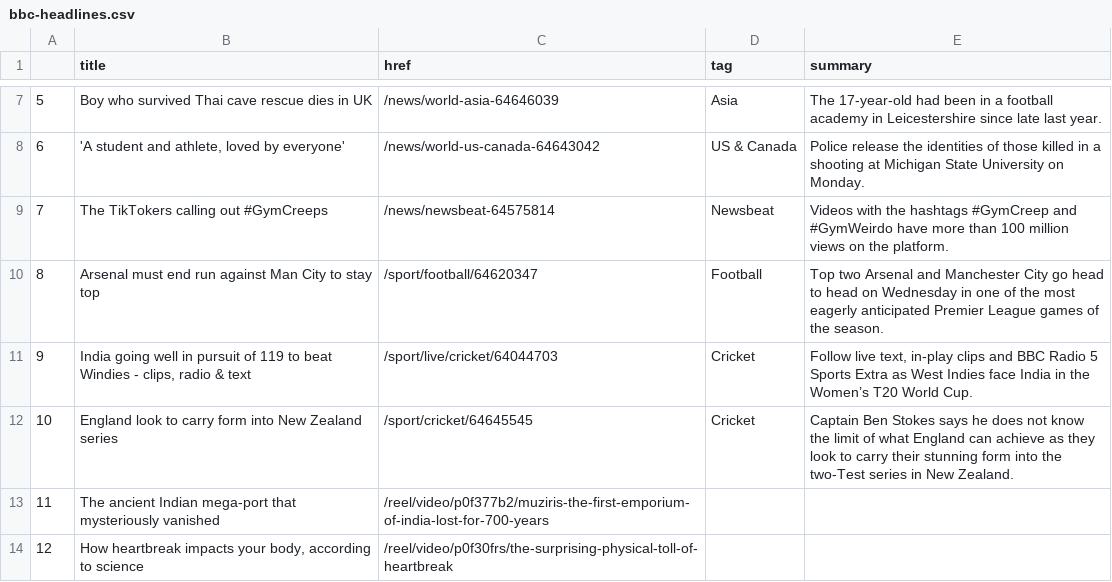
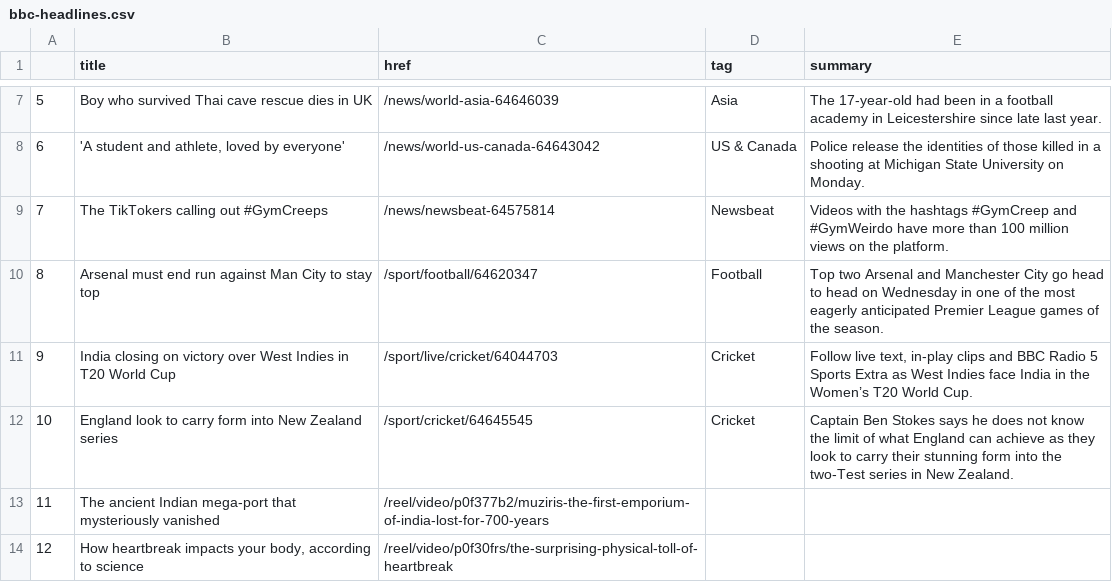
Before and after one commit to zhaoying2931/automatic-scraper, a CSV file: bbc-headlines.csv, drawn as a sheet; only a part is shown, gaps mark what is left out.

```diff
--- a/bbc-headlines.csv
+++ b/bbc-headlines.csv
@@ -10,3 +10,3 @@
 8,Arsenal must end run against Man City to stay top,/sport/football/64620347,Football,Top two Arsenal and Manchester City go head to head on Wednesday in one of the most eagerly anticipated Premier League games of the season.
-9,"India going well in pursuit of 119 to beat Windies - clips, radio & text",/sport/live/cricket/64044703,Cricket,"Follow live text, in-play clips and BBC Radio 5 Sports Extra as West Indies face India in the Women’s T20 World Cup."
+9,India closing on victory over West Indies in T20 World Cup,/sport/live/cricket/64044703,Cricket,"Follow live text, in-play clips and BBC Radio 5 Sports Extra as West Indies face India in the Women’s T20 World Cup."
 10,England look to carry form into New Zealand series,/sport/cricket/64645545,Cricket,Captain Ben Stokes says he does not know the limit of what England can achieve as they look to carry their stunning form into the two-Test series in New Zealand.
```
